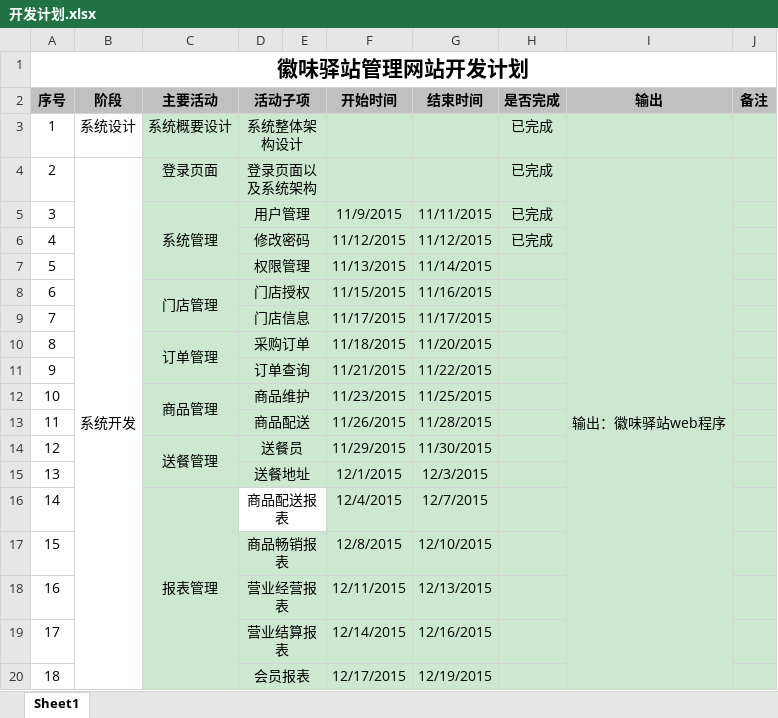
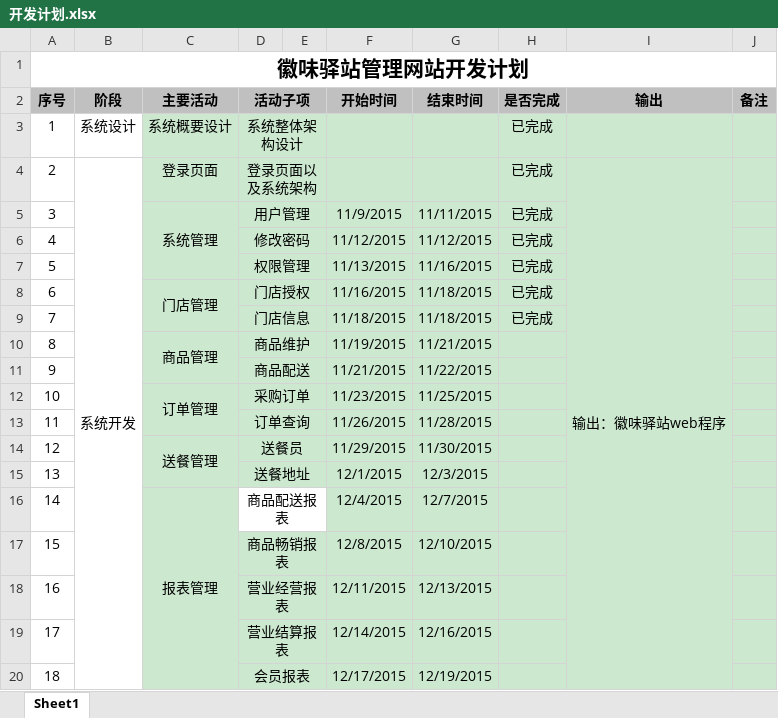
Before and after one commit to tom6886/HWYZ.Web, an Excel workbook: 文档/开发计划.xlsx, sheet Sheet1, drawn as a sheet; values as stored, in another font and other column widths than the file's, no borders; the diff names each change by its address in the sheet, - before the commit and + after, or states it on an @@ line.

Commit message:
商品管理 上传图片

```diff
--- a/文档/开发计划.xlsx (sheet Sheet1)
+++ b/文档/开发计划.xlsx (sheet Sheet1)
-G7 (结束时间): 11/14/2015
+G7 (结束时间): 11/16/2015
-H7:H9 (是否完成): (empty)
+H7:H9 (是否完成): 已完成
-F8 (开始时间): 11/15/2015
+F8 (开始时间): 11/16/2015
-G8 (结束时间): 11/16/2015
+G8 (结束时间): 11/18/2015
-F9 (开始时间): 11/17/2015
+F9 (开始时间): 11/18/2015
-G9 (结束时间): 11/17/2015
+G9 (结束时间): 11/18/2015
-C10 (主要活动): 订单管理
+C10 (主要活动): 商品管理
-D10 (活动子项): 采购订单
+D10 (活动子项): 商品维护
-F10 (开始时间): 11/18/2015
+F10 (开始时间): 11/19/2015
-G10 (结束时间): 11/20/2015
+G10 (结束时间): 11/21/2015
-D11 (活动子项): 订单查询
+D11 (活动子项): 商品配送
-C12 (主要活动): 商品管理
+C12 (主要活动): 订单管理
-D12 (活动子项): 商品维护
+D12 (活动子项): 采购订单
-D13 (活动子项): 商品配送
+D13 (活动子项): 订单查询
```
Also changed, not shown: 8 other files.
